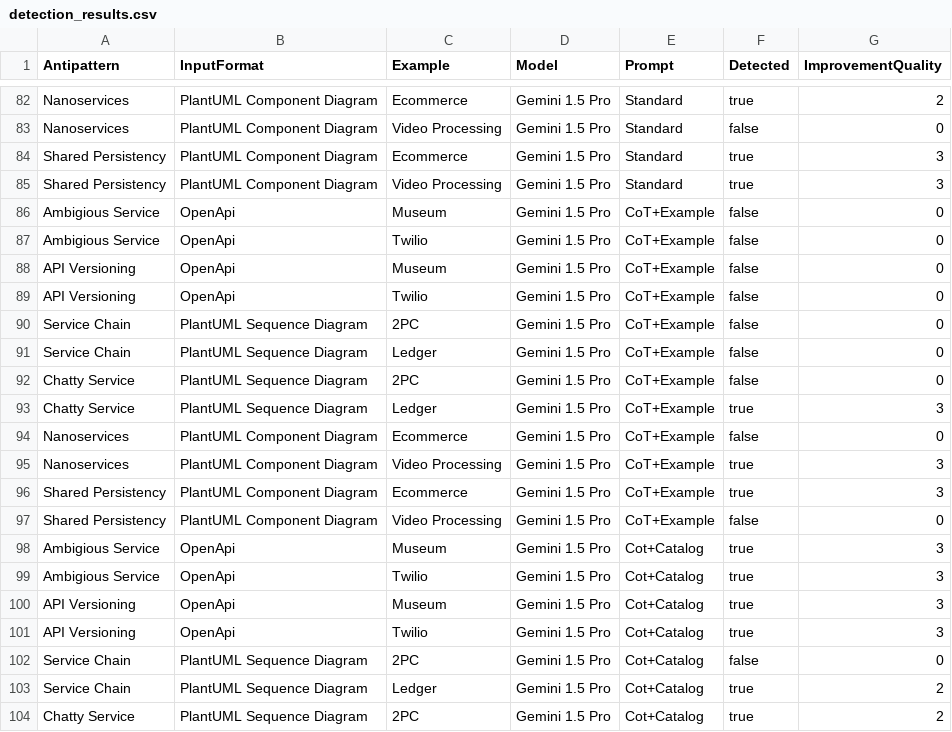
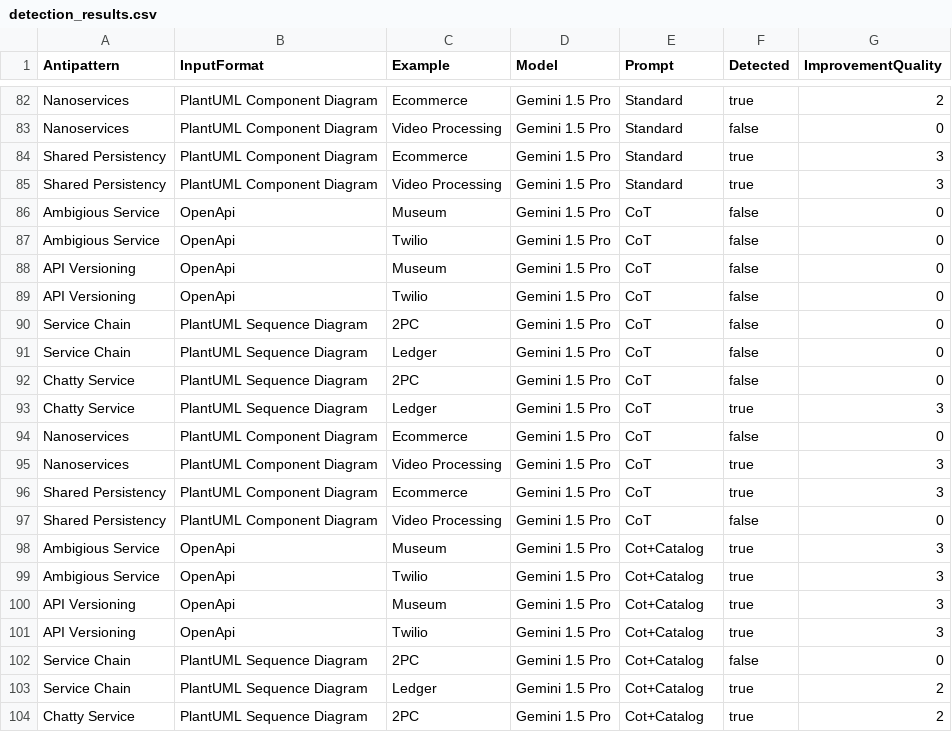
Before and after one commit to fapfaff/ai-detection-of-architectural-antipatterns, a CSV file: evaluation/detection_results.csv, drawn as a sheet; only a part is shown, gaps mark what is left out; the diff covers the shown part only.

```diff
--- a/evaluation/detection_results.csv
+++ b/evaluation/detection_results.csv
@@ -85,14 +85,14 @@ Shared Persistency,PlantUML Component Diagram,Ecommerce,Gemini 1.5 Pro,Standard,
 Shared Persistency,PlantUML Component Diagram,Video Processing,Gemini 1.5 Pro,Standard,true,3
-Ambigious Service,OpenApi,Museum,Gemini 1.5 Pro,CoT+Example,false,0
-Ambigious Service,OpenApi,Twilio,Gemini 1.5 Pro,CoT+Example,false,0
-API Versioning,OpenApi,Museum,Gemini 1.5 Pro,CoT+Example,false,0
-API Versioning,OpenApi,Twilio,Gemini 1.5 Pro,CoT+Example,false,0
-Service Chain,PlantUML Sequence Diagram,2PC,Gemini 1.5 Pro,CoT+Example,false,0
-Service Chain,PlantUML Sequence Diagram,Ledger,Gemini 1.5 Pro,CoT+Example,false,0
-Chatty Service,PlantUML Sequence Diagram,2PC,Gemini 1.5 Pro,CoT+Example,false,0
-Chatty Service,PlantUML Sequence Diagram,Ledger,Gemini 1.5 Pro,CoT+Example,true,3
-Nanoservices,PlantUML Component Diagram,Ecommerce,Gemini 1.5 Pro,CoT+Example,false,0
-Nanoservices,PlantUML Component Diagram,Video Processing,Gemini 1.5 Pro,CoT+Example,true,3
-Shared Persistency,PlantUML Component Diagram,Ecommerce,Gemini 1.5 Pro,CoT+Example,true,3
-Shared Persistency,PlantUML Component Diagram,Video Processing,Gemini 1.5 Pro,CoT+Example,false,0
+Ambigious Service,OpenApi,Museum,Gemini 1.5 Pro,CoT,false,0
+Ambigious Service,OpenApi,Twilio,Gemini 1.5 Pro,CoT,false,0
+API Versioning,OpenApi,Museum,Gemini 1.5 Pro,CoT,false,0
+API Versioning,OpenApi,Twilio,Gemini 1.5 Pro,CoT,false,0
+Service Chain,PlantUML Sequence Diagram,2PC,Gemini 1.5 Pro,CoT,false,0
+Service Chain,PlantUML Sequence Diagram,Ledger,Gemini 1.5 Pro,CoT,false,0
+Chatty Service,PlantUML Sequence Diagram,2PC,Gemini 1.5 Pro,CoT,false,0
+Chatty Service,PlantUML Sequence Diagram,Ledger,Gemini 1.5 Pro,CoT,true,3
+Nanoservices,PlantUML Component Diagram,Ecommerce,Gemini 1.5 Pro,CoT,false,0
+Nanoservices,PlantUML Component Diagram,Video Processing,Gemini 1.5 Pro,CoT,true,3
+Shared Persistency,PlantUML Component Diagram,Ecommerce,Gemini 1.5 Pro,CoT,true,3
+Shared Persistency,PlantUML Component Diagram,Video Processing,Gemini 1.5 Pro,CoT,false,0
 Ambigious Service,OpenApi,Museum,Gemini 1.5 Pro,Cot+Catalog,true,3
```
Also changed, not shown: 24 edited cells elsewhere in this file, 11 other files.
